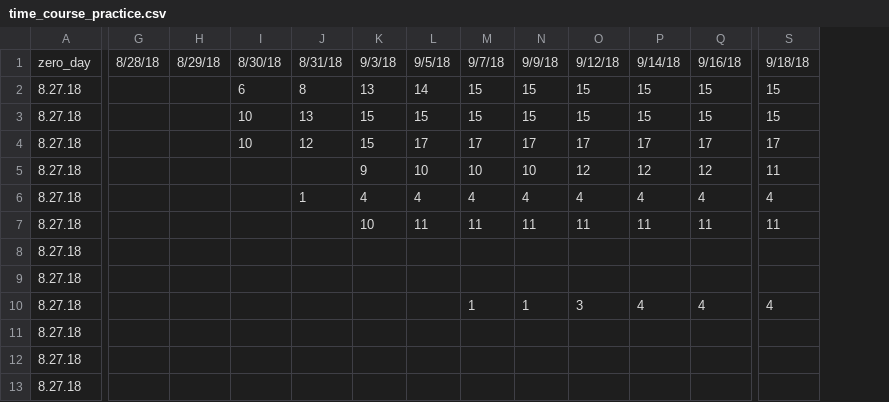
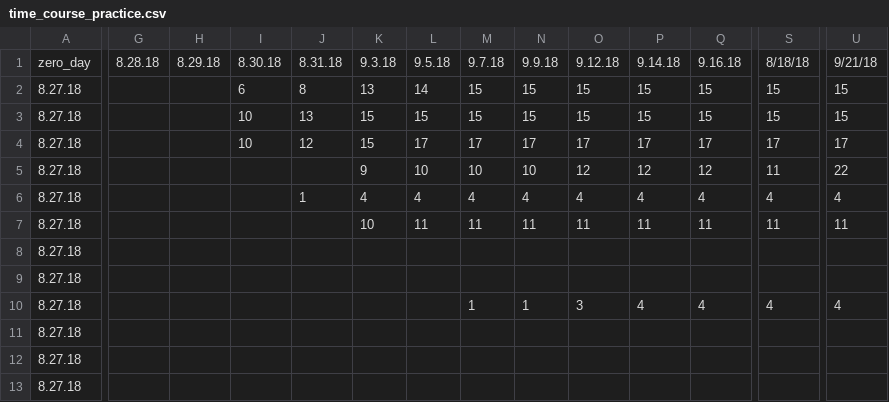
Before and after one commit to dbuona/timetogerminate, a CSV file: germination_trials/time_course_practice.csv, drawn as a sheet; only a part is shown, gaps mark what is left out; the diff names each change by its address in the sheet, - before the commit and + after, or states it on an @@ line.

```diff
--- a/germination_trials/time_course_practice.csv
+++ b/germination_trials/time_course_practice.csv
+column U, rows 1-10: 9/21/18 | 15 | 15 | 17 | 22 | 4 | 11 |  |  | 4
-G1: 8/28/18
+G1: 8.28.18
-H1: 8/29/18
+H1: 8.29.18
-I1: 8/30/18
+I1: 8.30.18
-J1: 8/31/18
+J1: 8.31.18
-K1: 9/3/18
+K1: 9.3.18
-L1: 9/5/18
+L1: 9.5.18
-M1: 9/7/18
+M1: 9.7.18
-N1: 9/9/18
+N1: 9.9.18
-O1: 9/12/18
+O1: 9.12.18
-P1: 9/14/18
+P1: 9.14.18
-Q1: 9/16/18
+Q1: 9.16.18
-S1: 9/18/18
+S1: 8/18/18
```
Also changed, not shown: germination_trials/time_course_practice2.csv, 3 other files.
